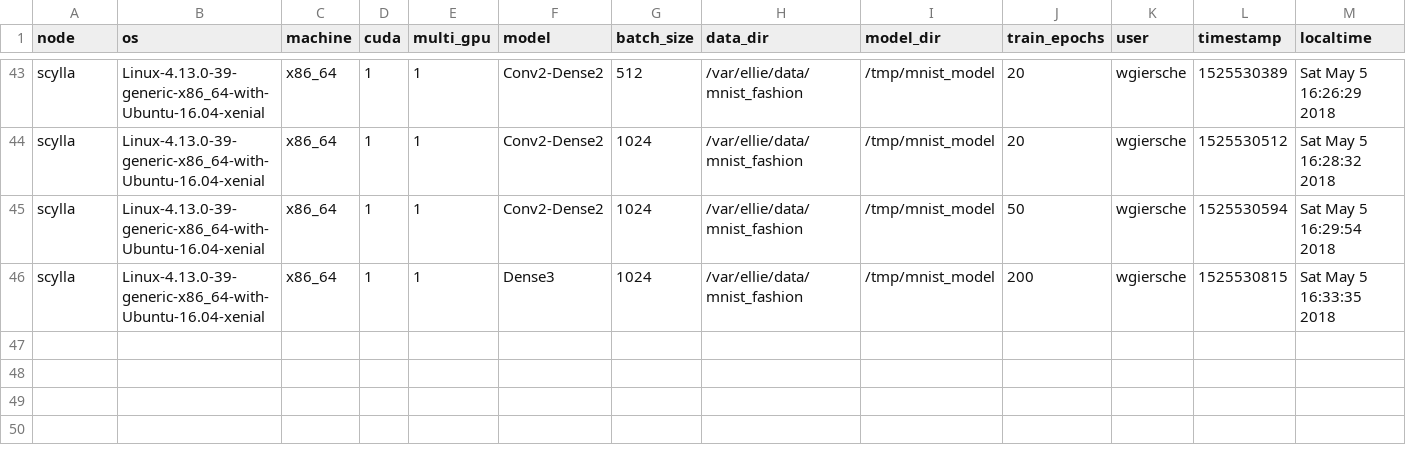
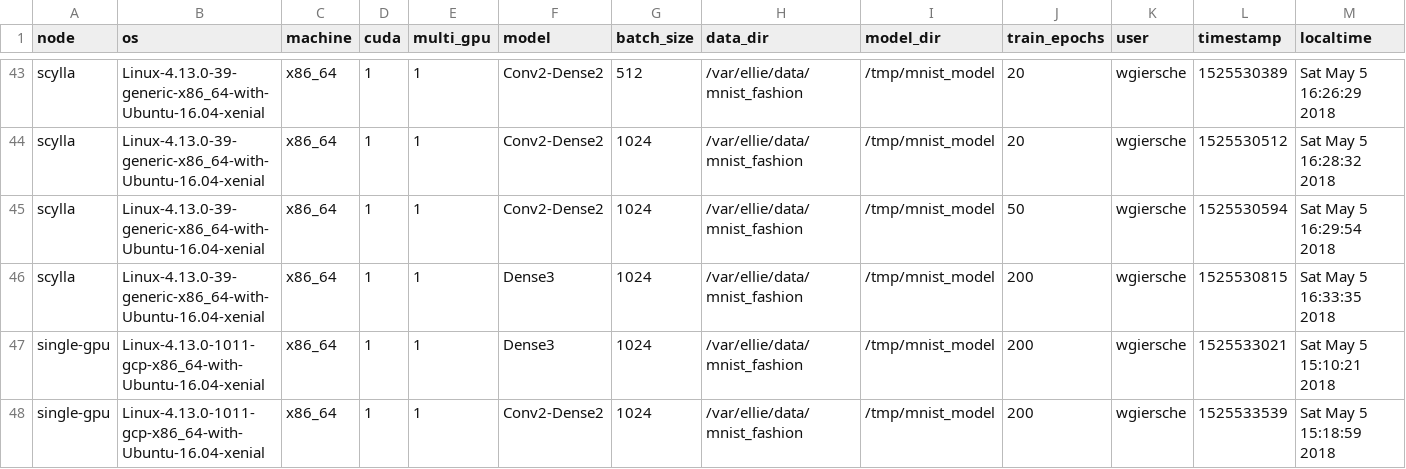
Before and after one commit to smurve/experiments, a CSV file: experiments/mnist_sota/experiment_history.csv, drawn as a sheet; only a part is shown, gaps mark what is left out; rows hold the shown columns only; the diff names each change by its address in the sheet, - before the commit and + after, or states it on an @@ line.

```diff
--- a/experiments/mnist_sota/experiment_history.csv
+++ b/experiments/mnist_sota/experiment_history.csv
+row 47: single-gpu | Linux-4.13.0-1011-gcp-x86_64-with-Ubuntu-16.04-xenial | x86_64 | 1 | 1 | Dense3 | 1024 | /var/ellie/data/mnist_fashion | /tmp/mnist_model | 200 | wgiersche | 1525533021 | Sat May 5 15:10:21 2018
+row 48: single-gpu | Linux-4.13.0-1011-gcp-x86_64-with-Ubuntu-16.04-xenial | x86_64 | 1 | 1 | Conv2-Dense2 | 1024 | /var/ellie/data/mnist_fashion | /tmp/mnist_model | 200 | wgiersche | 1525533539 | Sat May 5 15:18:59 2018
```
Also changed, not shown: 1 other file.
